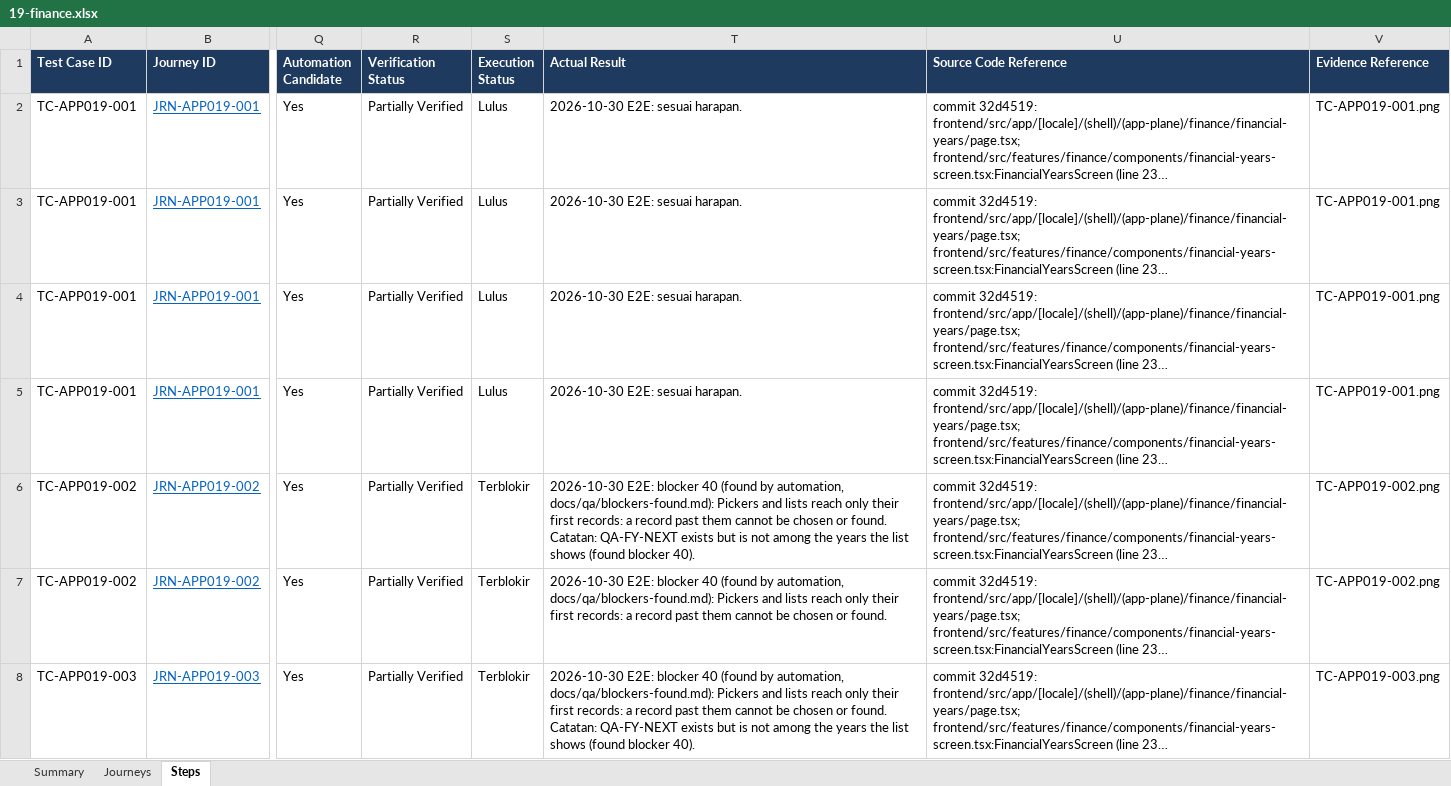
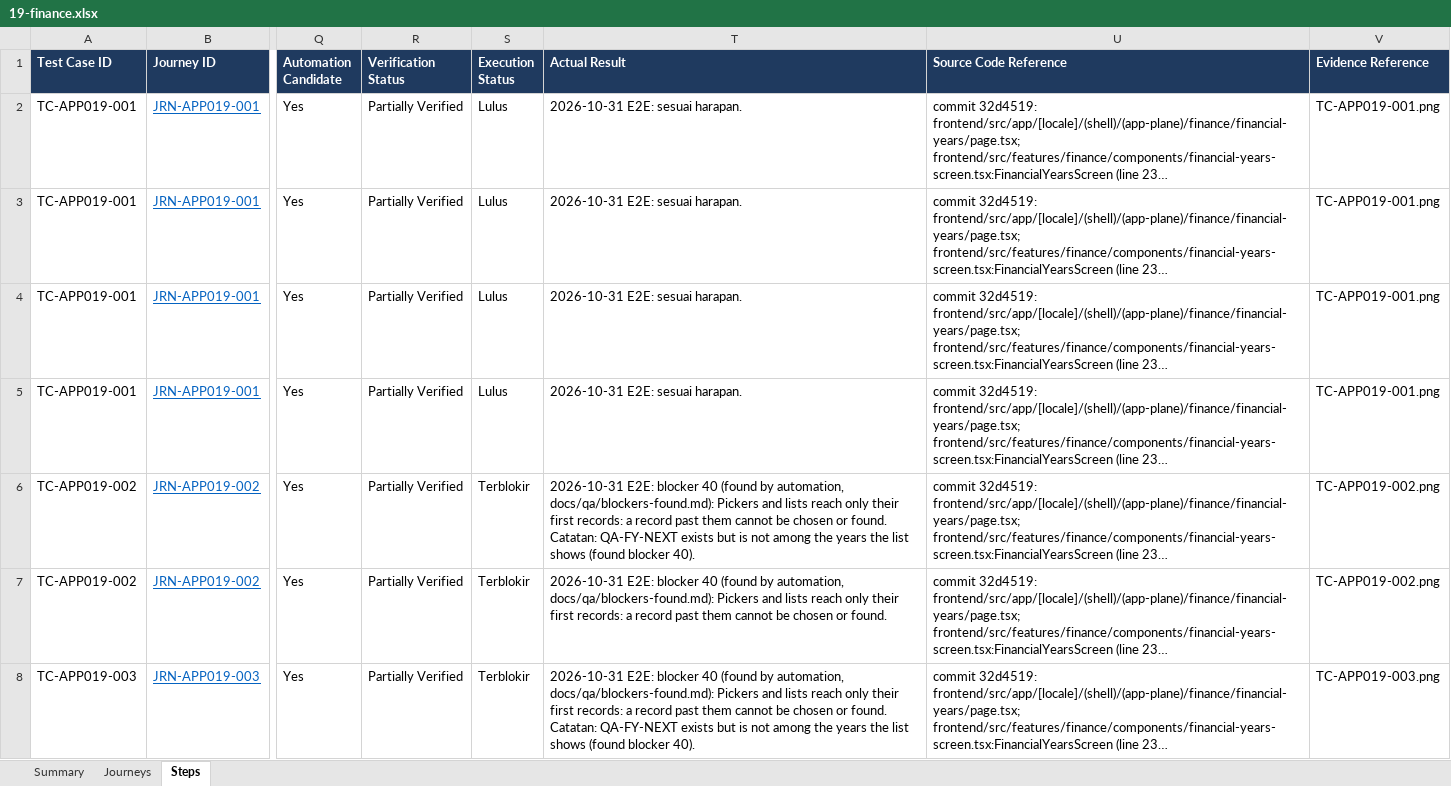
Before and after one commit to LIRE-Scripting/SIMRS-Automation, an Excel workbook: reports/e2e/19-finance.xlsx, sheet Steps, drawn as a sheet; only a part is shown, gaps mark what is left out; long unchanged cells end in …; values as stored, in another font and other column widths than the file's, no borders; conditional formats and table styles not drawn; the diff covers the shown part only; the diff names each change by its address in the sheet, - before the commit and + after, or states it on an @@ line.

```diff
--- a/reports/e2e/19-finance.xlsx (sheet Steps)
+++ b/reports/e2e/19-finance.xlsx (sheet Steps)
-T2:T5 (Actual Result): 2026-10-30 E2E: sesuai harapan.
+T2:T5 (Actual Result): 2026-10-31 E2E: sesuai harapan.
-T6 (Actual Result): 2026-10-30 E2E: blocker…
+T6 (Actual Result): 2026-10-31 E2E: blocker…
-T7 (Actual Result): 2026-10-30 E2E: blocker…
+T7 (Actual Result): 2026-10-31 E2E: blocker…
-T8 (Actual Result): 2026-10-30 E2E: blocker…
+T8 (Actual Result): 2026-10-31 E2E: blocker…
```
Also changed, not shown: 394 edited cells elsewhere in this sheet, sheet Summary, reports/e2e-chains/e2e-journeys.xlsx, reports/e2e/05-pharmacy.xlsx, 47 other files.
